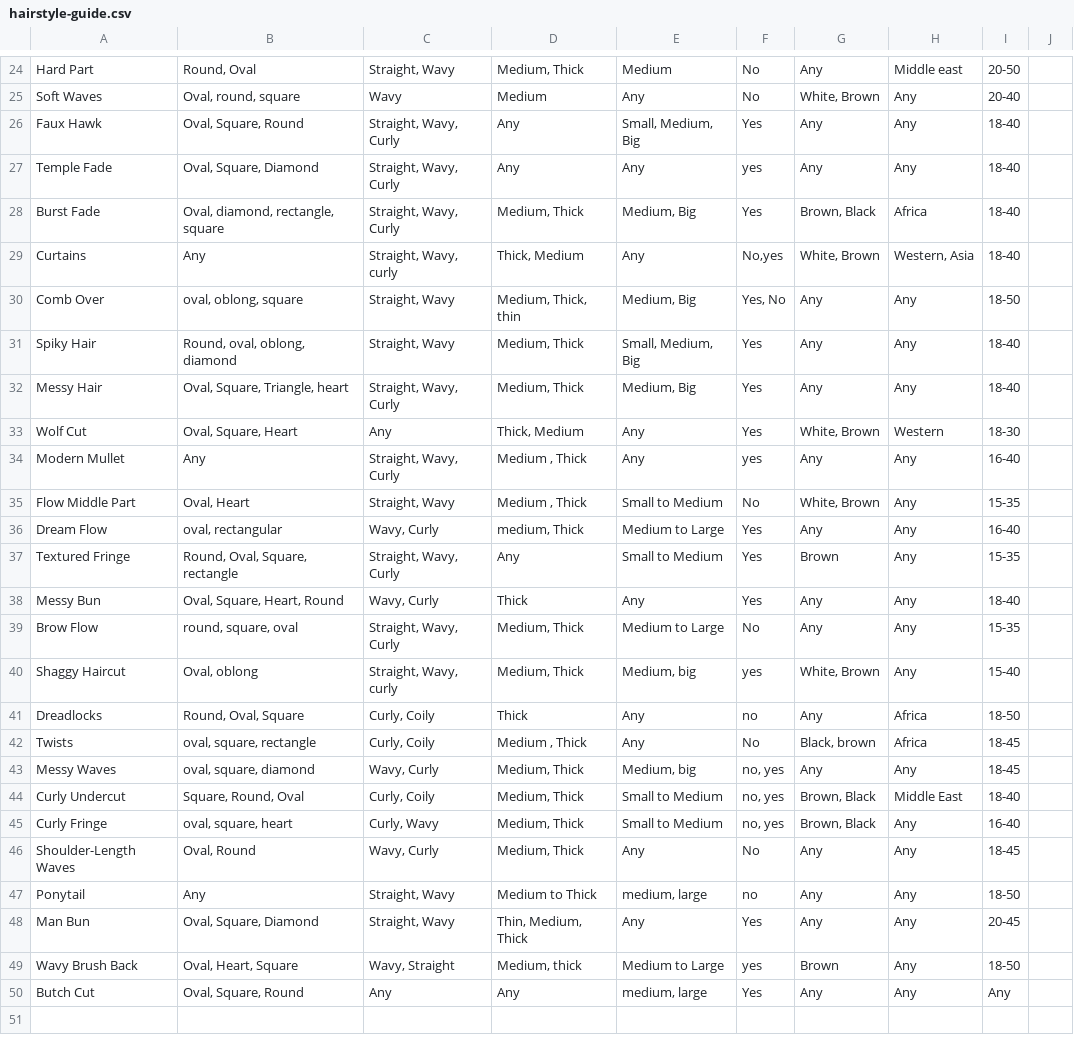
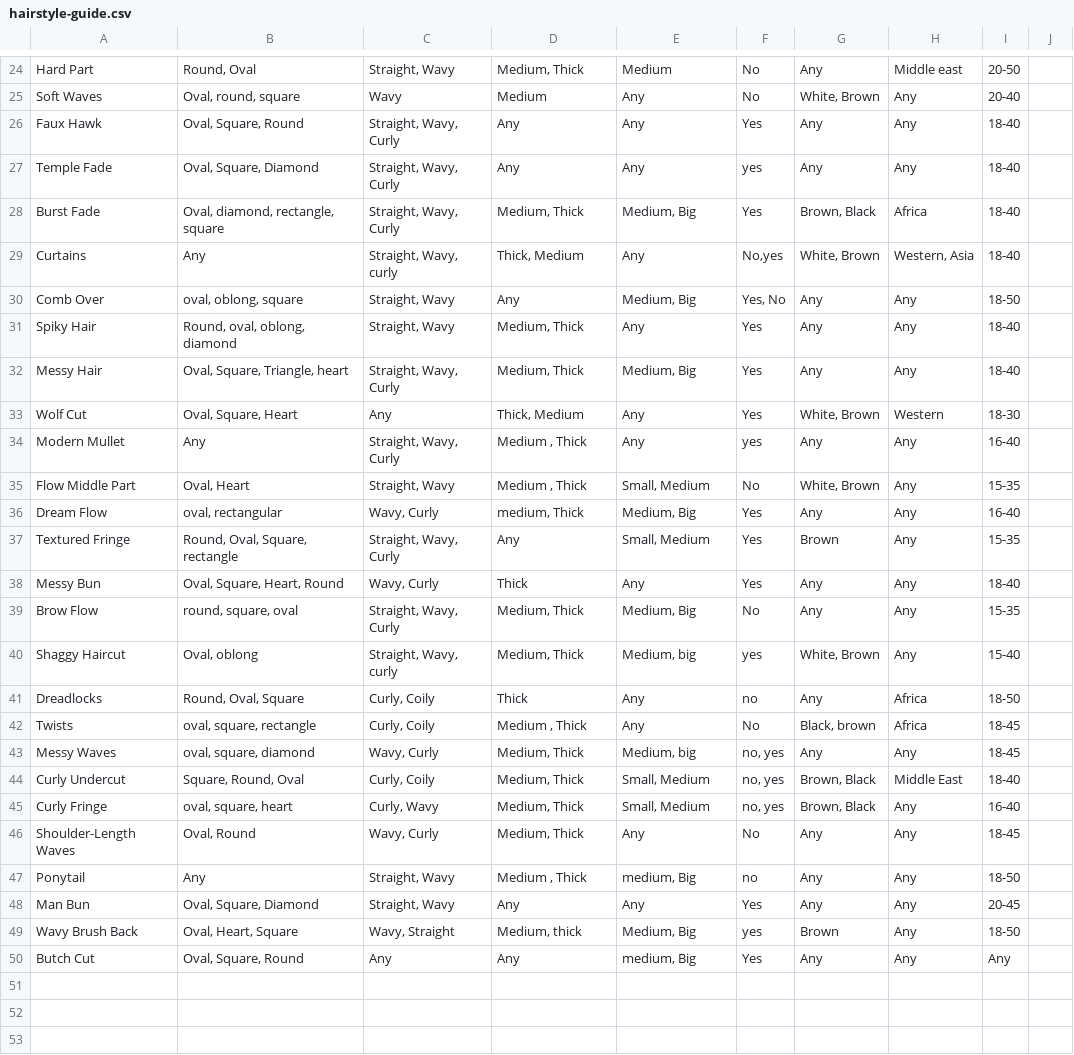
Before and after one commit to ShakeelKhalid1913/hairstyle-guide, a CSV file: public/hairstyle-guide.csv, drawn as a sheet; only a part is shown, gaps mark what is left out; the diff covers the shown part only.

```diff
--- a/public/hairstyle-guide.csv
+++ b/public/hairstyle-guide.csv
@@ -26,3 +26,3 @@ Hard Part,"Round, Oval","Straight, Wavy","Medium, Thick",Medium,No,Any,Middle ea
 Soft Waves,"Oval, round, square ",Wavy,Medium,Any,No,"White, Brown",Any,20-40,
-Faux Hawk,"Oval, Square, Round","Straight, Wavy, Curly",Any,"Small, Medium, Big",Yes,Any,Any,18-40,
+Faux Hawk,"Oval, Square, Round","Straight, Wavy, Curly",Any,Any,Yes,Any,Any,18-40,
 Temple Fade,"Oval, Square, Diamond","Straight, Wavy, Curly",Any,Any,yes,Any,Any,18-40,
@@ -30,4 +30,4 @@ Burst Fade,"Oval, diamond, rectangle, square","Straight, Wavy, Curly","Medium, T
 Curtains,Any,"Straight, Wavy, curly","Thick, Medium",Any,"No,yes","White, Brown","Western, Asia",18-40,
-Comb Over,"oval, oblong, square","Straight, Wavy","Medium, Thick, thin","Medium, Big","Yes, No",Any,Any,18-50,
-Spiky Hair,"Round, oval, oblong, diamond","Straight, Wavy","Medium, Thick","Small, Medium, Big",Yes,Any,Any,18-40,
+Comb Over,"oval, oblong, square","Straight, Wavy",Any,"Medium, Big","Yes, No",Any,Any,18-50,
+Spiky Hair,"Round, oval, oblong, diamond","Straight, Wavy","Medium, Thick",Any,Yes,Any,Any,18-40,
 Messy Hair,"Oval, Square, Triangle, heart","Straight, Wavy, Curly","Medium, Thick","Medium, Big",Yes,Any,Any,18-40,
@@ -35,8 +35,8 @@ Wolf Cut,"Oval, Square, Heart",Any,"Thick, Medium",Any,Yes,"White, Brown",Wester
 Modern Mullet,Any,"Straight, Wavy, Curly","Medium , Thick",Any,yes,Any,Any,16-40,
-Flow Middle Part,"Oval, Heart","Straight, Wavy","Medium , Thick",Small to Medium,No,"White, Brown",Any,15-35,
-"Dream Flow
-","oval, rectangular ","Wavy, Curly","medium, Thick",Medium to Large,Yes,Any,Any,16-40,
-Textured Fringe,"Round, Oval, Square, rectangle","Straight, Wavy, Curly",Any,Small to Medium,Yes,Brown,Any,15-35,
+Flow Middle Part,"Oval, Heart","Straight, Wavy","Medium , Thick","Small, Medium",No,"White, Brown",Any,15-35,
+"Dream Flow
+","oval, rectangular ","Wavy, Curly","medium, Thick","Medium, Big",Yes,Any,Any,16-40,
+Textured Fringe,"Round, Oval, Square, rectangle","Straight, Wavy, Curly",Any,"Small, Medium",Yes,Brown,Any,15-35,
 Messy Bun,"Oval, Square, Heart, Round","Wavy, Curly",Thick,Any,Yes,Any,Any,18-40,
-Brow Flow,"round, square, oval ","Straight, Wavy, Curly","Medium, Thick",Medium to Large,No,Any,Any,15-35,
+Brow Flow,"round, square, oval ","Straight, Wavy, Curly","Medium, Thick","Medium, Big",No,Any,Any,15-35,
 Shaggy Haircut,"Oval,  oblong","Straight, Wavy, curly","Medium, Thick","Medium, big",yes,"White, Brown",Any,15-40,
@@ -45,8 +45,11 @@ Twists,"oval, square,  rectangle","Curly, Coily","Medium , Thick",Any,No,"Black,
 Messy Waves,"oval, square, diamond","Wavy, Curly","Medium, Thick","Medium, big","no, yes",Any,Any,18-45,
-Curly Undercut,"Square, Round, Oval","Curly, Coily","Medium, Thick",Small to Medium,"no, yes"," Brown, Black",Middle East,18-40,
-Curly Fringe,"oval, square,  heart","Curly, Wavy","Medium, Thick",Small to Medium,"no, yes"," Brown, Black",Any,16-40,
+Curly Undercut,"Square, Round, Oval","Curly, Coily","Medium, Thick","Small, Medium","no, yes"," Brown, Black",Middle East,18-40,
+Curly Fringe,"oval, square,  heart","Curly, Wavy","Medium, Thick","Small, Medium","no, yes"," Brown, Black",Any,16-40,
 Shoulder-Length Waves,"Oval, Round","Wavy, Curly","Medium, Thick",Any,No,Any,Any,18-45,
-Ponytail,Any,"Straight, Wavy",Medium to Thick,"medium, large",no,Any,Any,18-50,
-Man Bun,"Oval, Square, Diamond","Straight, Wavy","Thin, Medium, Thick",Any,Yes,Any,Any,20-45,
-Wavy Brush Back,"Oval, Heart, Square","Wavy, Straight","Medium, thick",Medium to Large,yes,Brown,Any,18-50,
-Butch Cut,"Oval, Square, Round",Any,Any,"medium, large",Yes,Any,Any,Any,
+Ponytail,Any,"Straight, Wavy","Medium , Thick","medium, Big",no,Any,Any,18-50,
+Man Bun,"Oval, Square, Diamond","Straight, Wavy",Any,Any,Yes,Any,Any,20-45,
+Wavy Brush Back,"Oval, Heart, Square","Wavy, Straight","Medium, thick","Medium, Big",yes,Brown,Any,18-50,
+Butch Cut,"Oval, Square, Round",Any,Any,"medium, Big",Yes,Any,Any,Any,
+,,,,,,,,,
+,,,,,,,,,
+,,,,,,,,,
```
Also changed, not shown: 13 added rows and 5 edited cells elsewhere in this file, 2 other files.
